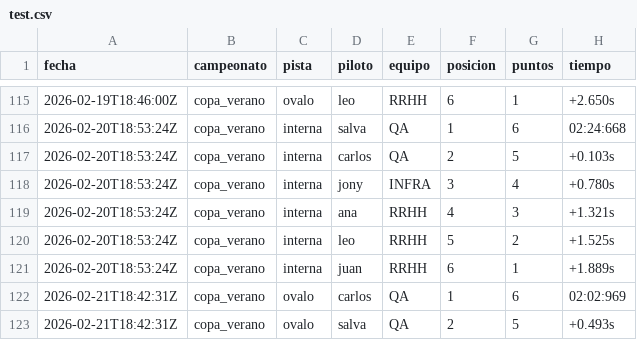
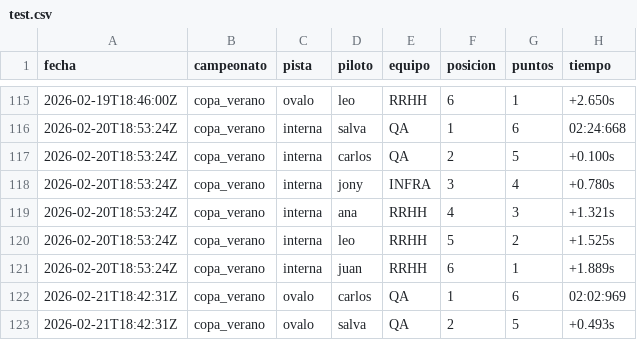
Before and after one commit to jpradoar/test, a CSV file: test.csv, drawn as a sheet; only a part is shown, gaps mark what is left out.

Commit message:
Update test.csv

```diff
--- a/test.csv
+++ b/test.csv
@@ -116,3 +116,3 @@ fecha,campeonato,pista,piloto,equipo,posicion,puntos,tiempo
 2026-02-20T18:53:24Z,copa_verano,interna,salva,QA,1,6,02:24:668
-2026-02-20T18:53:24Z,copa_verano,interna,carlos,QA,2,5,+0.103s
+2026-02-20T18:53:24Z,copa_verano,interna,carlos,QA,2,5,+0.100s
 2026-02-20T18:53:24Z,copa_verano,interna,jony,INFRA,3,4,+0.780s
```
